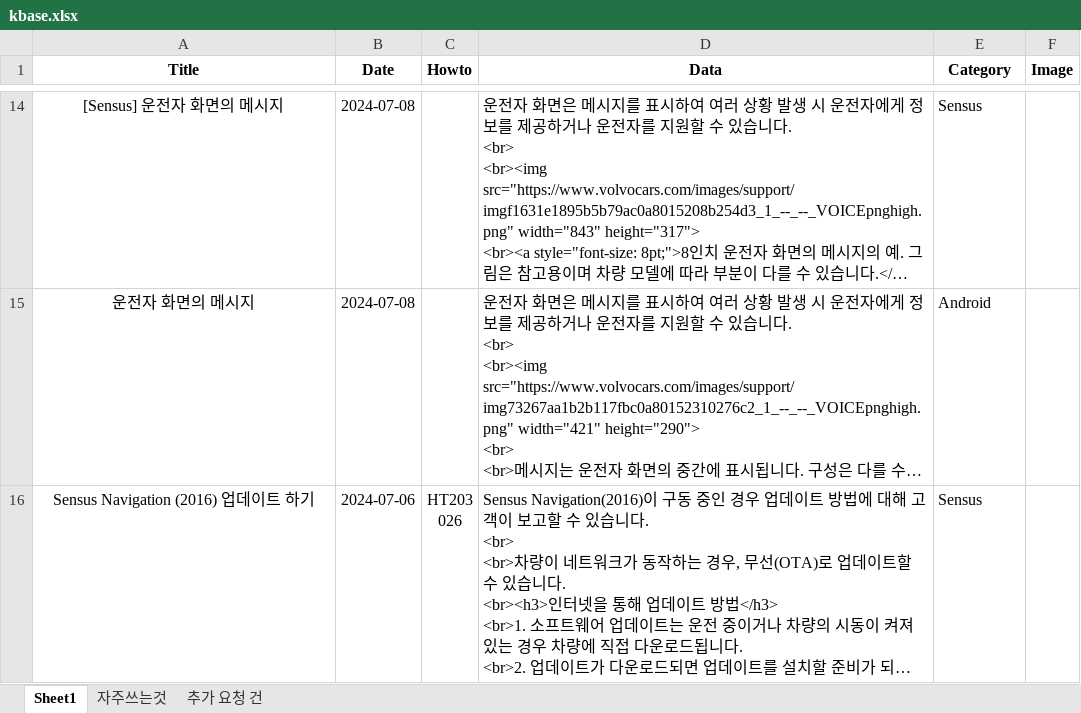
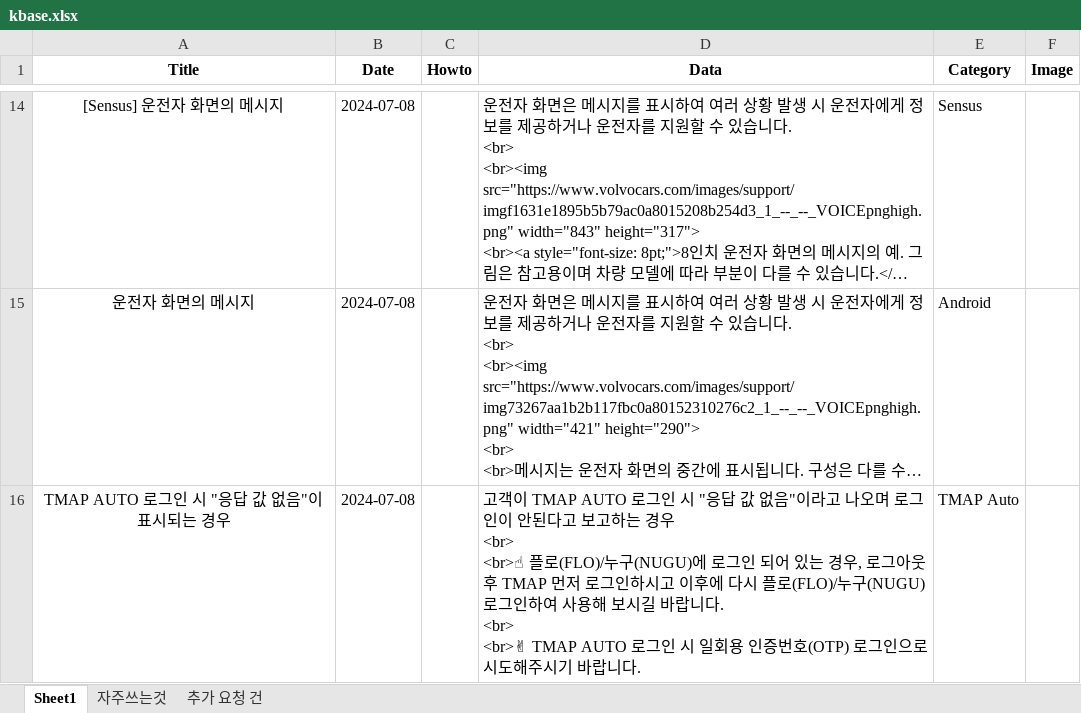
Before and after one commit to hyunos/KBASE, an Excel workbook: db/kbase.xlsx, sheet Sheet1, drawn as a sheet; only a part is shown, gaps mark what is left out; the shorter side is filled out with more unchanged rows; long unchanged cells end in …; values as stored, in another font and other column widths than the file's, no borders; ↵ is a line break in a cell; the diff covers the shown part only; the diff names each change by its address in the sheet, - before the commit and + after, or states it on an @@ line.

Commit message:
Add files via upload

```diff
--- a/db/kbase.xlsx (sheet Sheet1)
+++ b/db/kbase.xlsx (sheet Sheet1)
+row 16: TMAP AUTO 로그인 시 "응답 값 없음"이 표시되는 경우 | 2024-07-08 |  | 고객이 TMAP AUTO 로그인 시 "응답 값 없음"이라고 나오며 로그인이 안된다고 보고하는 경우 ↵ <br> ↵ <br>☝ 플로(FLO)/누구(NUGU)에 로그인 되어 있는 경우, 로그아웃 후 TMAP 먼저 로그인하시고 이후에 다시 플로(FLO)/누구(NUGU) 로그인하여 사용해 보시길 바랍니다. ↵ <br> ↵ <br>✌ TMAP AUTO 로그인 시 일회용 인증번호(OTP) 로그인으로 시도해주시기 바랍니다. | TMAP Auto
```
Also changed, not shown: 2 added rows elsewhere in this sheet.
